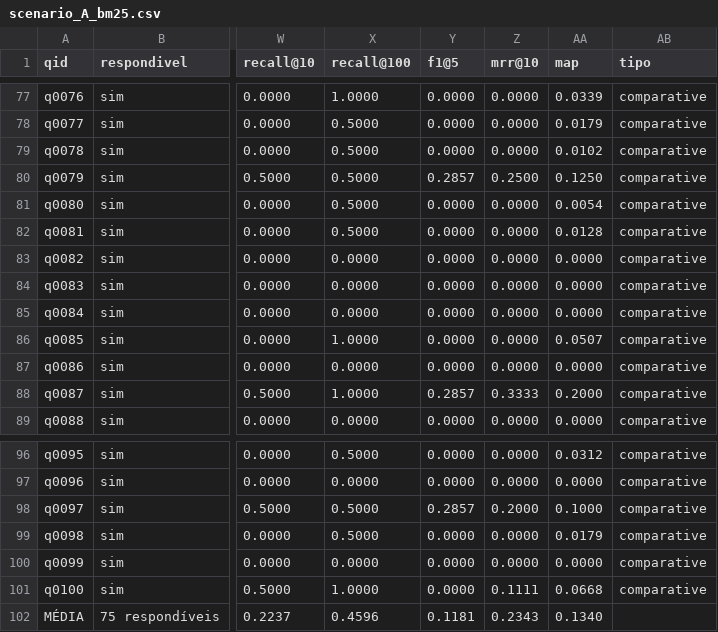
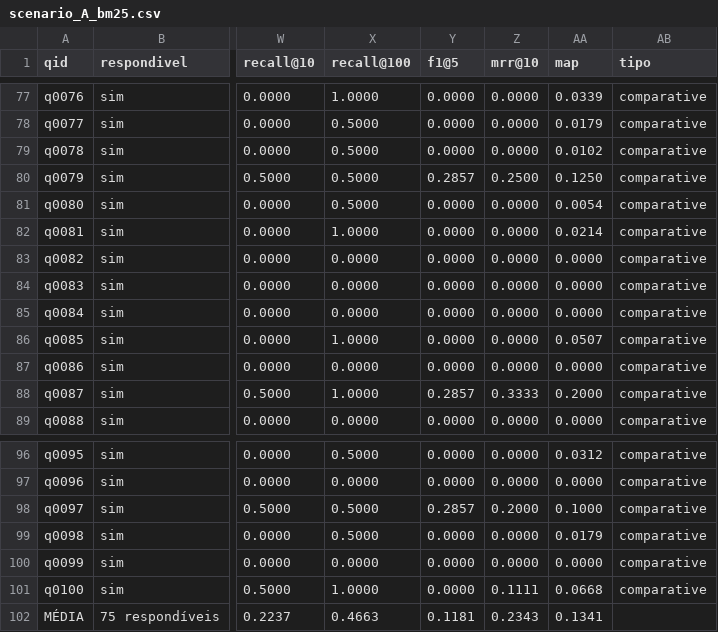
Before and after one commit to italoavelar/niar-rag-prototype, a CSV file: eval/results/retrieval/scenario_A_bm25.csv, drawn as a sheet; only a part is shown, gaps mark what is left out; the diff names each change by its address in the sheet, - before the commit and + after, or states it on an @@ line.

```diff
--- a/eval/results/retrieval/scenario_A_bm25.csv
+++ b/eval/results/retrieval/scenario_A_bm25.csv
-X82 (recall@100): 0.5000
+X82 (recall@100): 1.0000
-AA82 (map): 0.0128
+AA82 (map): 0.0214
-X102 (recall@100): 0.4596
+X102 (recall@100): 0.4663
-AA102 (map): 0.1340
+AA102 (map): 0.1341
```
Also changed, not shown: eval/data/qrels.csv, eval/results/retrieval/scenario_A_bm25_mt.csv, 17 other files.
